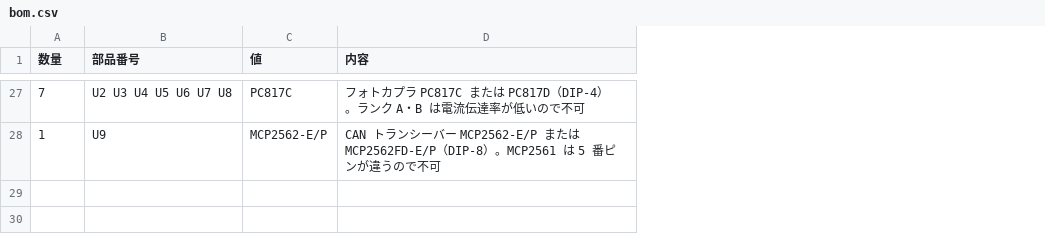
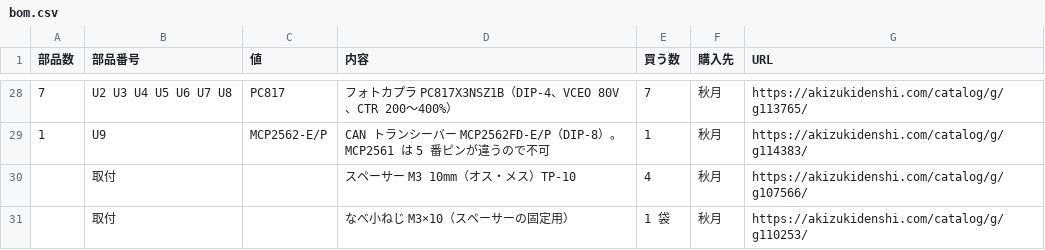
Before and after one commit to mikenekorock0000/bali, a CSV file: esp32_engine_starter/hardware/bom.csv, drawn as a sheet; only a part is shown, gaps mark what is left out; addresses are those after the commit; the diff covers the shown part only; the diff names each change by its address in the sheet, - before the commit and + after, or states it on an @@ line.

```diff
--- a/esp32_engine_starter/hardware/bom.csv
+++ b/esp32_engine_starter/hardware/bom.csv
+column E (買う数), rows 28-29: 7 | 1
+column F (購入先), rows 28-29: 秋月 | 秋月
+column G (URL), rows 28-29: https://akizukidenshi.com/catalog/g/g113765/ | https://akizukidenshi.com/catalog/g/g114383/
-A1: 数量
+A1: 部品数
-C28 (値): PC817C
+C28 (値): PC817
-D28 (内容): …カプラ PC817C または PC817D（DIP-4）。ランク A・B は電流伝達率が低いので不可
+D28 (内容): …カプラ PC817X3NSZ1B（DIP-4、VCEO 80V、CTR 200〜400%）
-D29 (内容): …ーバー MCP2562-E/P または MCP2562FD-E/P（DIP-8）…
+D29 (内容): …ーバー MCP2562FD-E/P（DIP-8）…
+row 30:  | 取付 |  | スペーサー M3 10mm（オス・メス）TP-10 | 4 | 秋月 | https://akizukidenshi.com/catalog/g/g107566/
+row 31:  | 取付 |  | なべ小ねじ M3×10（スペーサーの固定用） | 1 袋 | 秋月 | https://akizukidenshi.com/catalog/g/g110253/
```
Also changed, not shown: 2 added rows, 1 removed row, 1 moved row and 24 edited cells elsewhere in this file, 34 other files.
